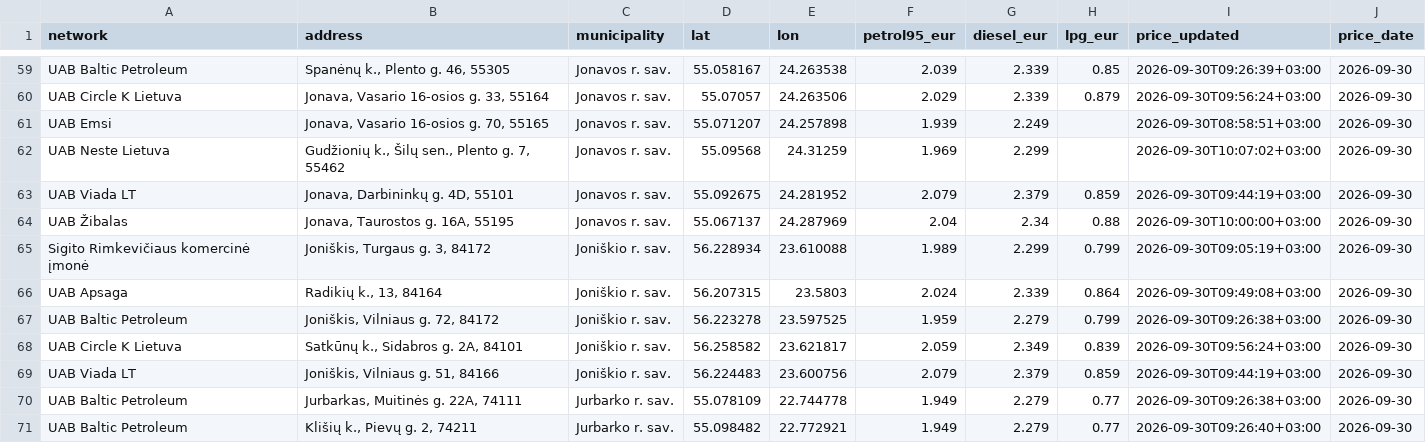
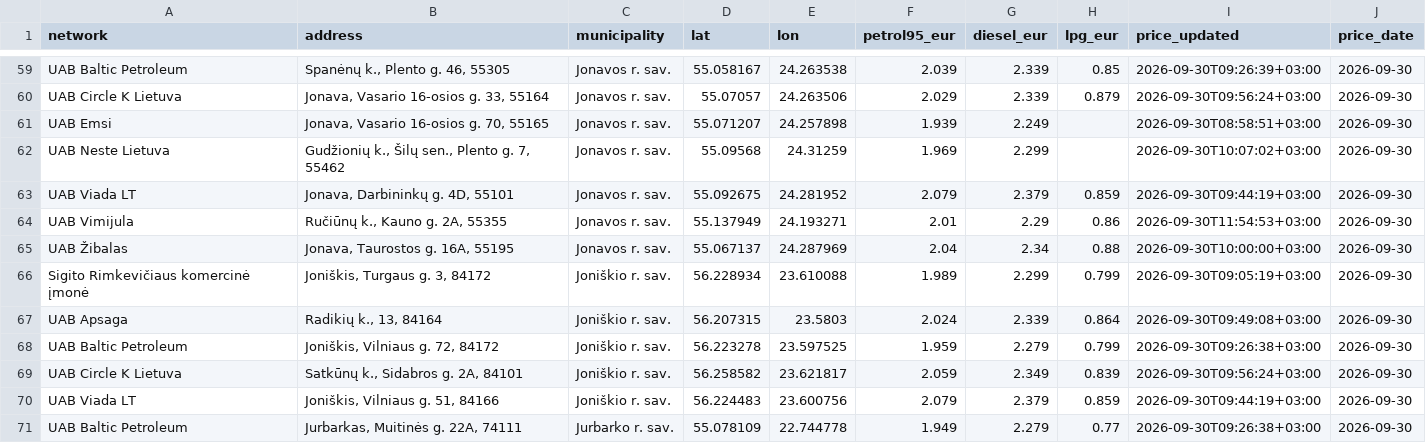
Before and after one commit to linciuz/Kuro-kainos-Lietuvoje, a CSV file: api/prices.csv, drawn as a sheet; only a part is shown, gaps mark what is left out; the shorter side is filled out with more unchanged rows.

```diff
--- a/api/prices.csv
+++ b/api/prices.csv
@@ -63,2 +63,3 @@ UAB Neste Lietuva,"Gudžionių k., Šilų sen., Plento g. 7, 55462",Jonavos r. s
 UAB Viada LT,"Jonava, Darbininkų g. 4D, 55101",Jonavos r. sav.,55.092675,24.281952,2.079,2.379,0.859,2026-09-30T09:44:19+03:00,2026-09-30
+UAB Vimijula,"Ručiūnų k., Kauno g. 2A, 55355",Jonavos r. sav.,55.137949,24.193271,2.01,2.29,0.86,2026-09-30T11:54:53+03:00,2026-09-30
 UAB Žibalas,"Jonava, Taurostos g. 16A, 55195",Jonavos r. sav.,55.067137,24.287969,2.04,2.34,0.88,2026-09-30T10:00:00+03:00,2026-09-30
```
Also changed, not shown: 13 other files.
